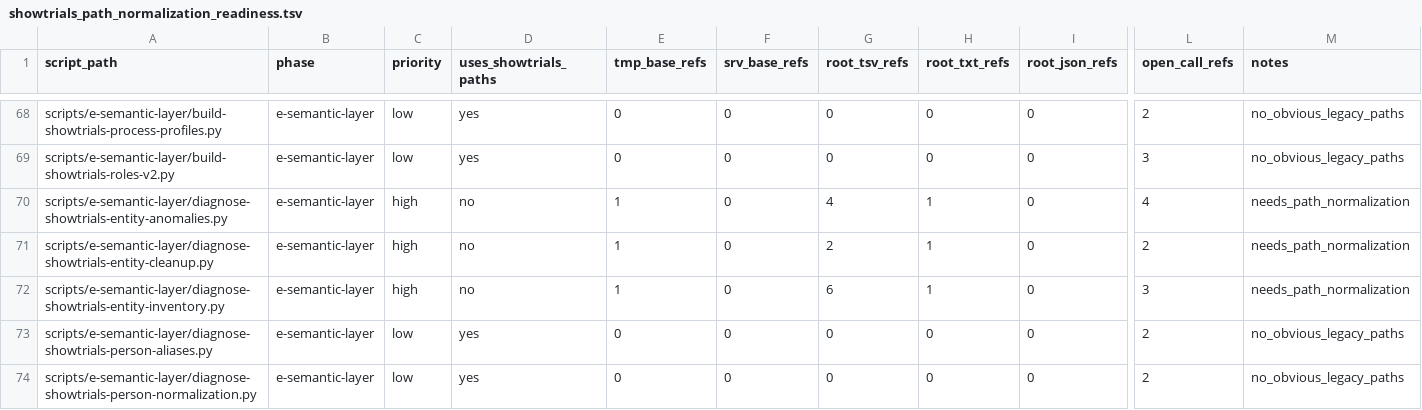
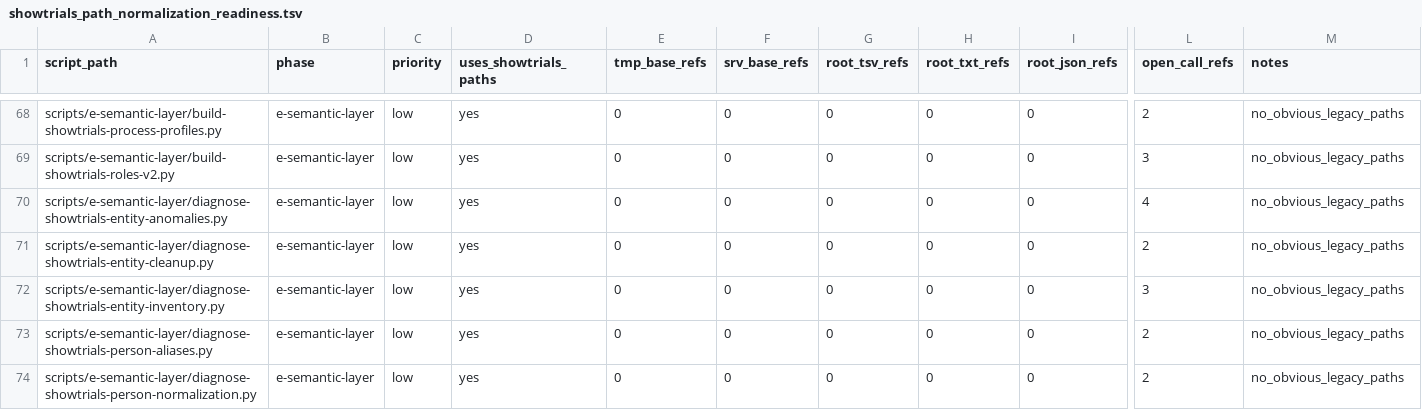
Before and after one commit to rib-thiago/showtrials-discovery, a TSV file: data/r-governance/path-audit/showtrials_path_normalization_readiness.tsv, drawn as a sheet; only a part is shown, gaps mark what is left out; the diff covers the shown part only; the diff names each change by its address in the sheet, - before the commit and + after, or states it on an @@ line.

Commit message:
refactor: complete repository path normalization

```diff
--- a/data/r-governance/path-audit/showtrials_path_normalization_readiness.tsv
+++ b/data/r-governance/path-audit/showtrials_path_normalization_readiness.tsv
-C70:C72 (priority): high
+C70:C72 (priority): low
-D70:D72 (uses_showtrials_paths): no
+D70:D72 (uses_showtrials_paths): yes
-E70:E72 (tmp_base_refs): 1
+E70:E72 (tmp_base_refs): 0
-G70 (root_tsv_refs): 4
+G70 (root_tsv_refs): 0
-H70:H72 (root_txt_refs): 1
+H70:H72 (root_txt_refs): 0
-M70:M72 (notes): needs_path_normalization
+M70:M72 (notes): no_obvious_legacy_paths
-G71 (root_tsv_refs): 2
+G71 (root_tsv_refs): 0
-G72 (root_tsv_refs): 6
+G72 (root_tsv_refs): 0
```
Also changed, not shown: 135 edited cells elsewhere in this file, 30 other files.
